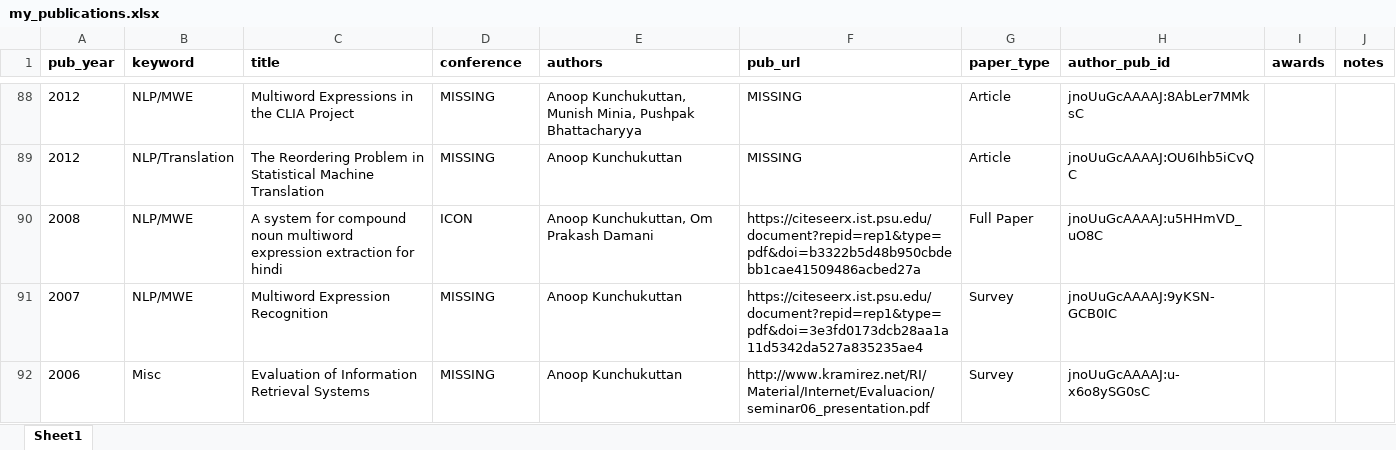
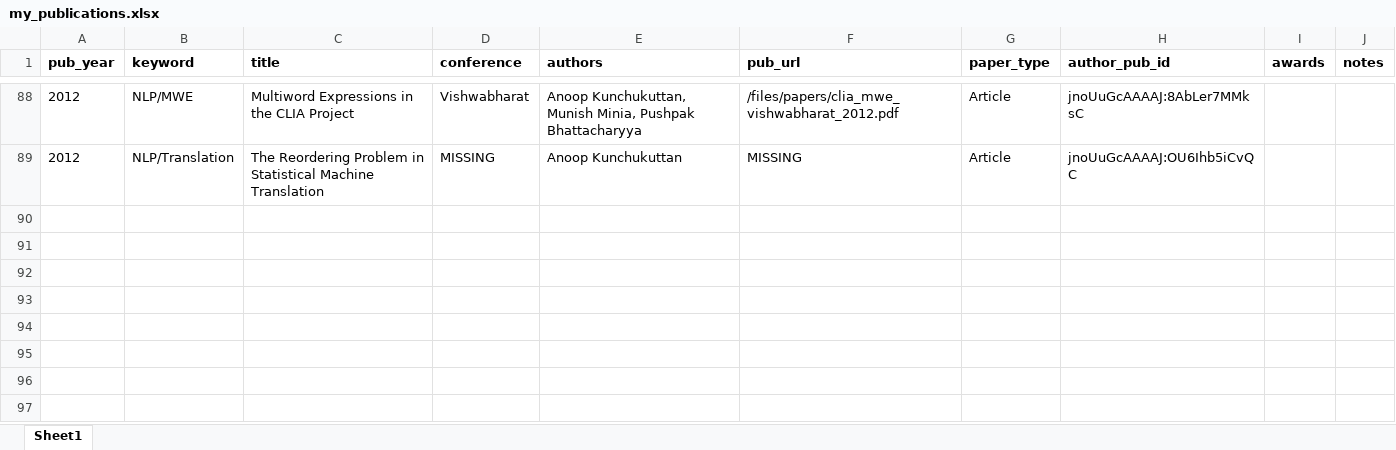
Before and after one commit to anoopkunchukuttan/anoopkunchukuttan.github.io, an Excel workbook: scripts/my_publications.xlsx, sheet Sheet1, drawn as a sheet; only a part is shown, gaps mark what is left out; values as stored, in another font and other column widths than the file's, no borders; the diff covers the shown part only; the diff names each change by its address in the sheet, - before the commit and + after, or states it on an @@ line.

```diff
--- a/scripts/my_publications.xlsx (sheet Sheet1)
+++ b/scripts/my_publications.xlsx (sheet Sheet1)
-D88 (conference): MISSING
+D88 (conference): Vishwabharat
-F88 (pub_url): MISSING
+F88 (pub_url): /files/papers/clia_mwe_vishwabharat_2012.pdf
@@ row 90 hidden: 2008 | NLP/MWE | A system for compound noun multiword expression extraction for hindi | ICON | Anoop Kunchukuttan, Om Prakash Damani | https://citeseerx.ist.psu.edu/document?repid=rep1&type=pdf&doi=b3322b5d48b950cbdebb1cae41509486acbed27a | Full Paper | jnoUuGcAAAAJ:u5HHmVD_uO8C @@
@@ row 91 hidden: 2007 | NLP/MWE | Multiword Expression Recognition | MISSING | Anoop Kunchukuttan | https://citeseerx.ist.psu.edu/document?repid=rep1&type=pdf&doi=3e3fd0173dcb28aa1a11d5342da527a835235ae4 | Survey | jnoUuGcAAAAJ:9yKSN-GCB0IC @@
@@ row 92 hidden: 2006 | Misc | Evaluation of Information Retrieval Systems | MISSING | Anoop Kunchukuttan | http://www.kramirez.net/RI/Material/Internet/Evaluacion/seminar06_presentation.pdf | Survey | jnoUuGcAAAAJ:u-x6o8ySG0sC @@
```
Also changed, not shown: 2 removed rows, 76 hidden or unhidden rows and 6 edited cells elsewhere in this sheet, hidden cells, 2 other files.
